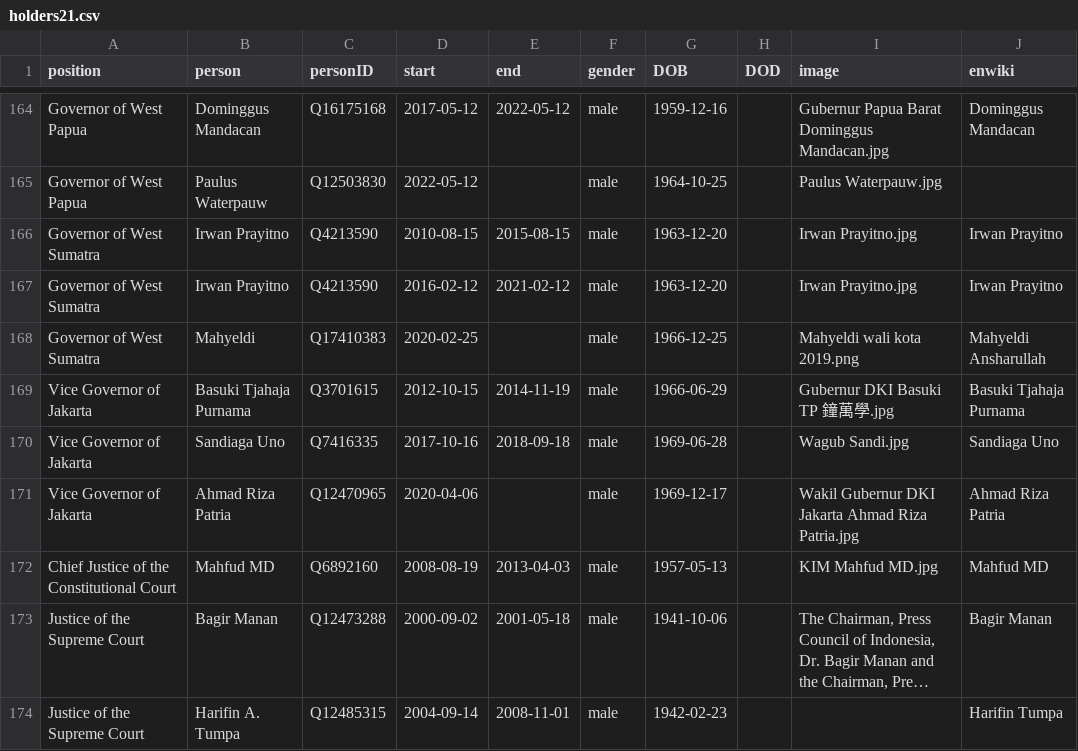
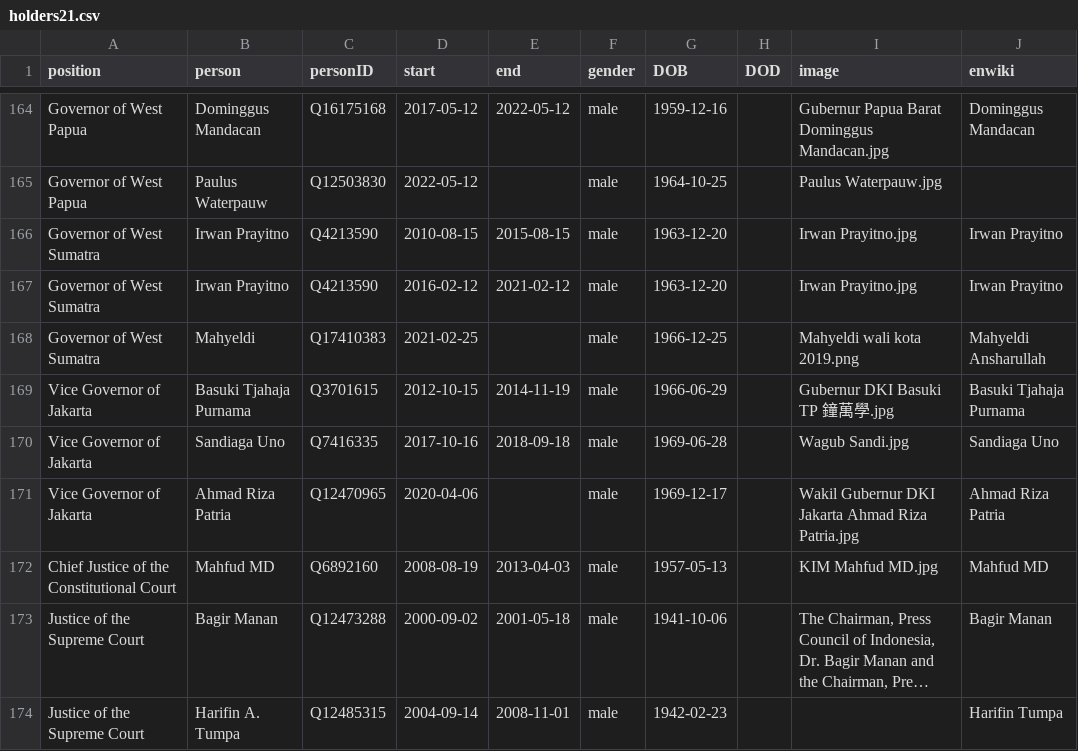
Before and after one commit to every-politician-scrapers/indonesia-ministers, a CSV file: html/holders21.csv, drawn as a sheet; only a part is shown, gaps mark what is left out; long unchanged cells end in ….

Commit message:
PCB update

```diff
--- a/html/holders21.csv
+++ b/html/holders21.csv
@@ -167,3 +167,3 @@ Governor of West Sumatra,Irwan Prayitno,Q4213590,2010-08-15,2015-08-15,male,1963
 Governor of West Sumatra,Irwan Prayitno,Q4213590,2016-02-12,2021-02-12,male,1963-12-20,,Irwan Prayitno.jpg,Irwan Prayitno
-Governor of West Sumatra,Mahyeldi,Q17410383,2020-02-25,,male,1966-12-25,,Mahyeldi wali kota 2019.png,Mahyeldi Ansharullah
+Governor of West Sumatra,Mahyeldi,Q17410383,2021-02-25,,male,1966-12-25,,Mahyeldi wali kota 2019.png,Mahyeldi Ansharullah
 Vice Governor of Jakarta,Basuki Tjahaja Purnama,Q3701615,2012-10-15,2014-11-19,male,1966-06-29,,Gubernur DKI Basuki TP 鐘萬學.jpg,Basuki Tjahaja Purnama
```
